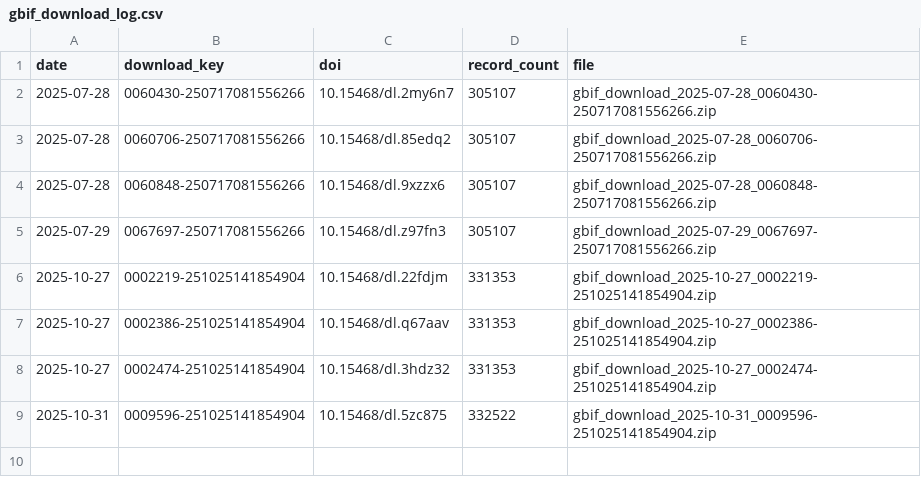
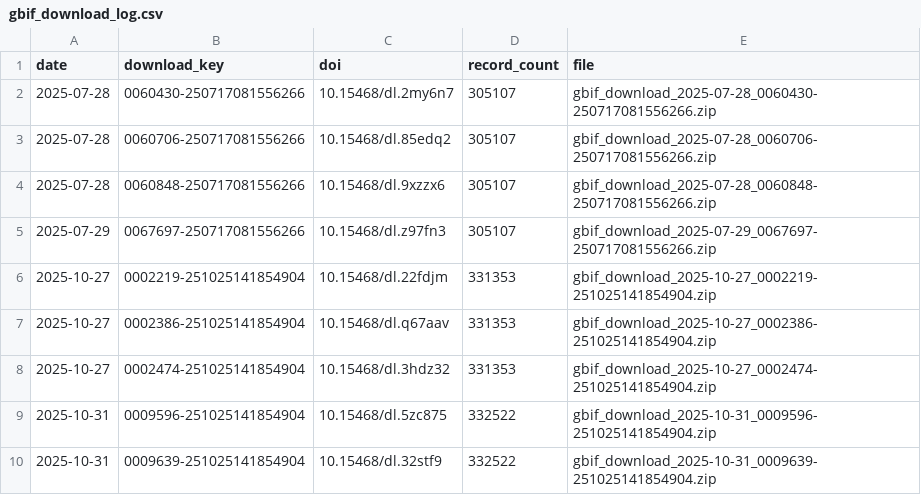
Before and after one commit to fjasteen/DVW_EWS, a CSV file: data/output/gbif_download_log.csv, drawn as a sheet; the diff names each change by its address in the sheet, - before the commit and + after, or states it on an @@ line.

```diff
--- a/data/output/gbif_download_log.csv
+++ b/data/output/gbif_download_log.csv
+row 10: 2025-10-31 | 0009639-251025141854904 | 10.15468/dl.32stf9 | 332522 | gbif_download_2025-10-31_0009639-251025141854904.zip
```
Also changed, not shown: 4 other files.
